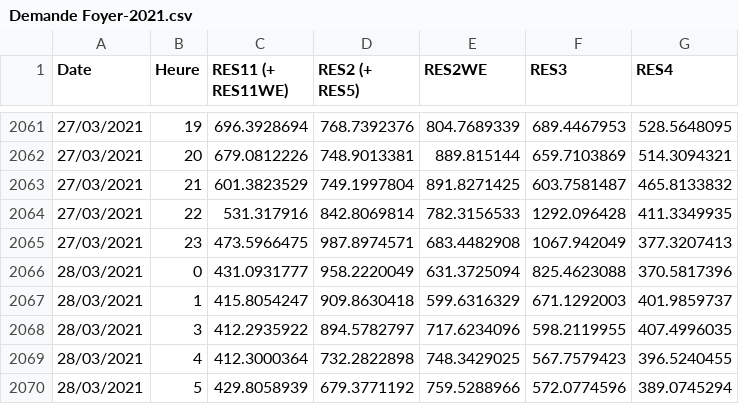
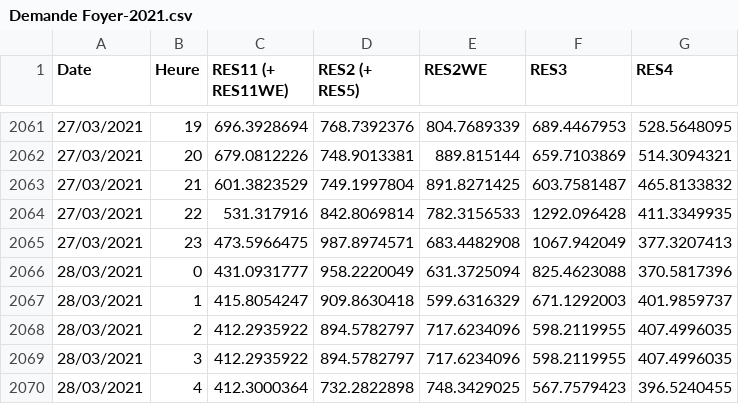
Before and after one commit to borges67/Projet-IFPEN-2025, a CSV file: data/input_residential/Demande Foyer-2021.csv, drawn as a sheet; only a part is shown, gaps mark what is left out; the shorter side is filled out with more unchanged rows.

```diff
--- a/data/input_residential/Demande Foyer-2021.csv
+++ b/data/input_residential/Demande Foyer-2021.csv
@@ -2067,2 +2067,3 @@
 28/03/2021;1;415.8054247;909.8630418;599.6316329;671.1292003;401.9859737
+28/03/2021;2;412.2935922;894.5782797;717.6234096;598.2119955;407.4996035
 28/03/2021;3;412.2935922;894.5782797;717.6234096;598.2119955;407.4996035
```
Also changed, not shown: data/Modele_chronologique/demandM.csv, data/input_national/Demande Nat.csv, 15 other files.
